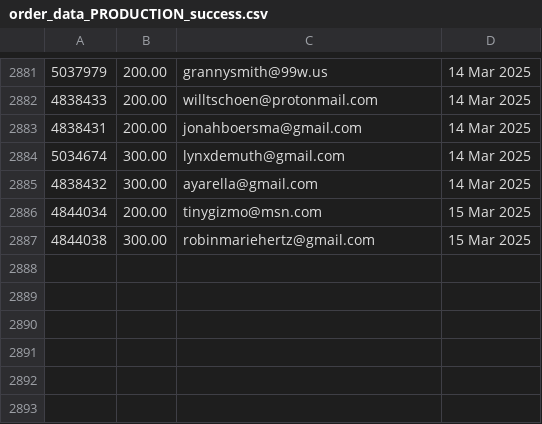
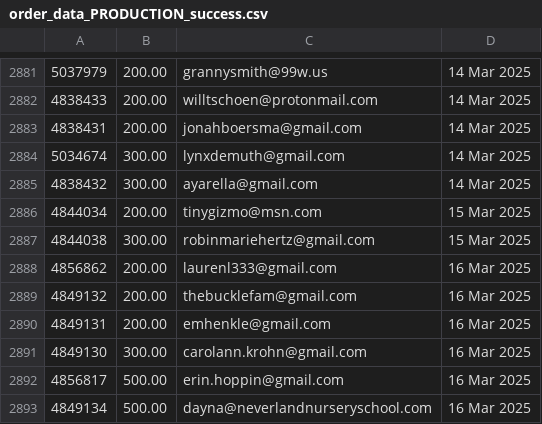
Before and after one commit to jdeck88/ffcsa_scripts, a CSV file: localline/data/order_data_PRODUCTION_success.csv, drawn as a sheet; only a part is shown, gaps mark what is left out.

Commit message:
Update data files

```diff
--- a/localline/data/order_data_PRODUCTION_success.csv
+++ b/localline/data/order_data_PRODUCTION_success.csv
@@ -2887 +2887,7 @@
 4844038,300.00,robinmariehertz@gmail.com,15 Mar 2025
+4856862,200.00,laurenl333@gmail.com,16 Mar 2025
+4849132,200.00,thebucklefam@gmail.com,16 Mar 2025
+4849131,200.00,emhenkle@gmail.com,16 Mar 2025
+4849130,300.00,carolann.krohn@gmail.com,16 Mar 2025
+4856817,500.00,erin.hoppin@gmail.com,16 Mar 2025
+4849134,500.00,dayna@neverlandnurseryschool.com,16 Mar 2025
```
